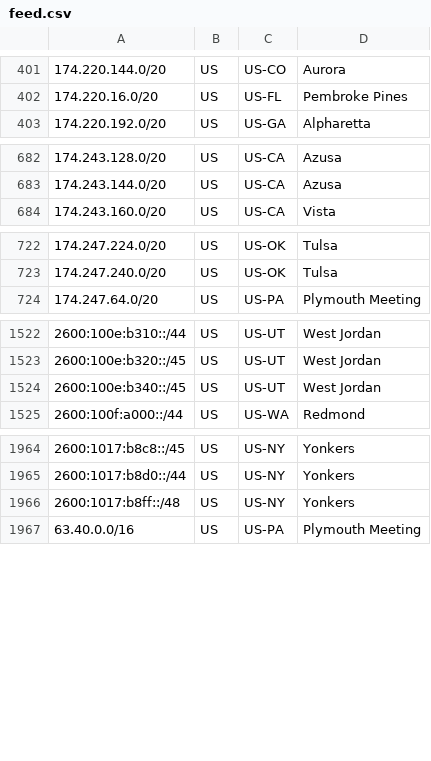
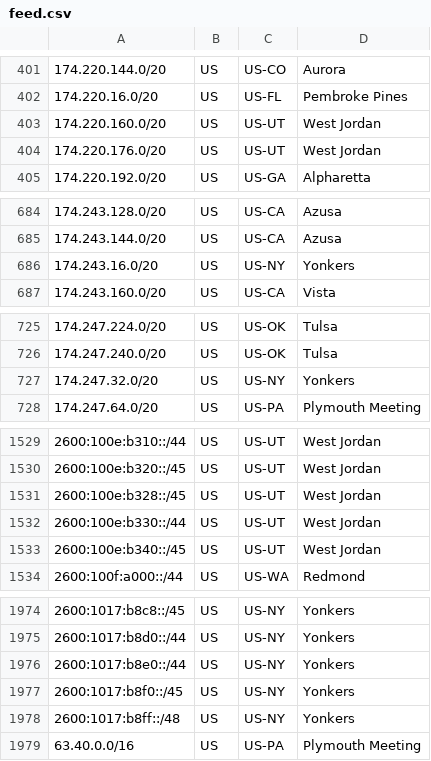
Before and after one commit to Verizon/verizon-geofeed, a CSV file: feed.csv, drawn as a sheet; only a part is shown, gaps mark what is left out; the diff covers the shown part only; the diff names each change by its address in the sheet, - before the commit and + after, or states it on an @@ line.

```diff
--- a/feed.csv
+++ b/feed.csv
+row 403: 174.220.160.0/20 | US | US-UT | West Jordan
+row 404: 174.220.176.0/20 | US | US-UT | West Jordan
+row 686: 174.243.16.0/20 | US | US-NY | Yonkers
+row 727: 174.247.32.0/20 | US | US-NY | Yonkers
+row 1531: 2600:100e:b328::/45 | US | US-UT | West Jordan
+row 1532: 2600:100e:b330::/44 | US | US-UT | West Jordan
+row 1976: 2600:1017:b8e0::/44 | US | US-NY | Yonkers
+row 1977: 2600:1017:b8f0::/45 | US | US-NY | Yonkers
```
Also changed, not shown: 6 added rows elsewhere in this file, feed_5Ghome.csv, 1 other file.
